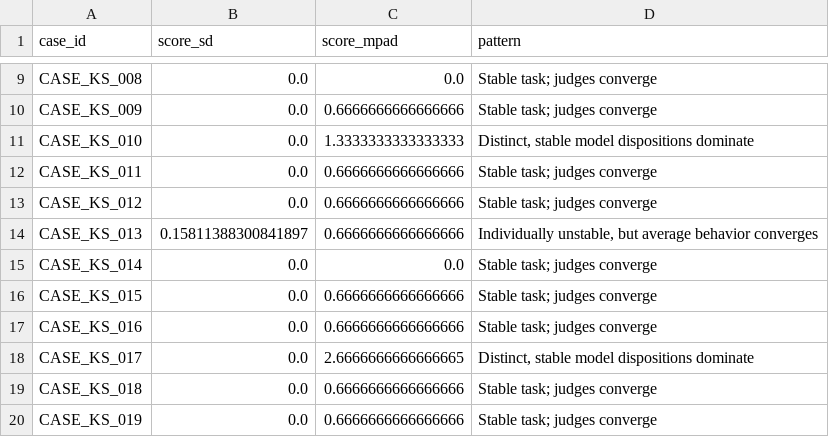
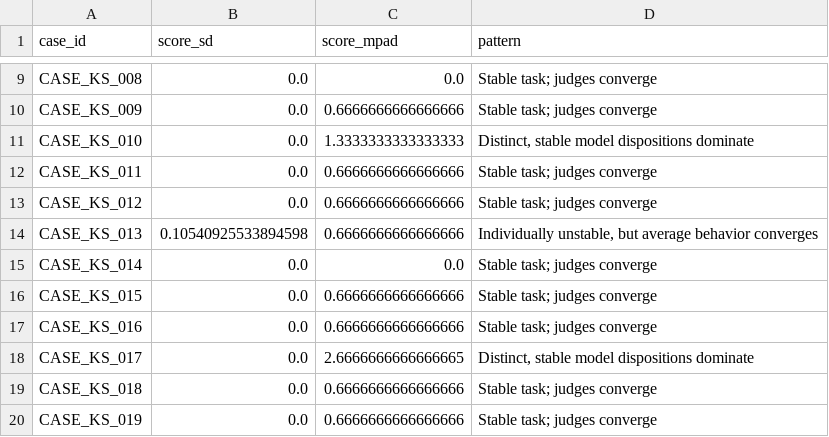
Before and after one commit to Adhitha-dev/llm-panel-dispersion, a CSV file: experiments/FINAL_METRICS/four_pattern_grid.csv, drawn as a sheet; only a part is shown, gaps mark what is left out.

```diff
--- a/experiments/FINAL_METRICS/four_pattern_grid.csv
+++ b/experiments/FINAL_METRICS/four_pattern_grid.csv
@@ -13,3 +13,3 @@ CASE_KS_011,0.0,0.6666666666666666,Stable task; judges converge
 CASE_KS_012,0.0,0.6666666666666666,Stable task; judges converge
-CASE_KS_013,0.15811388300841897,0.6666666666666666,"Individually unstable, but average behavior converges"
+CASE_KS_013,0.10540925533894598,0.6666666666666666,"Individually unstable, but average behavior converges"
 CASE_KS_014,0.0,0.0,Stable task; judges converge
```
Also changed, not shown: experiments/FINAL_METRICS/c1_metrics.csv, 3 other files.
